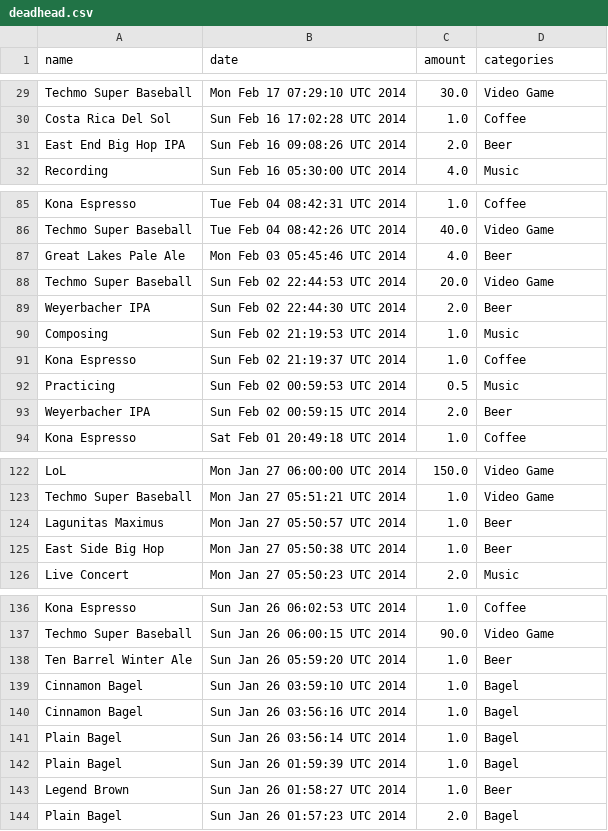
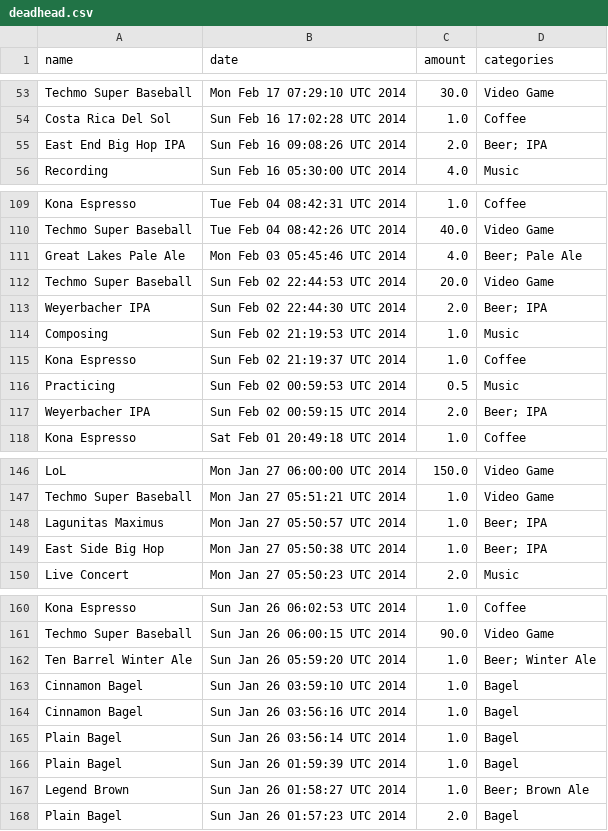
Before and after one commit to DeadHeadRussell/iacd_projects, a CSV file: selfie/sankey/deadhead.csv, drawn as a sheet; only a part is shown, gaps mark what is left out; the diff covers the shown part only.

```diff
--- a/selfie/sankey/deadhead.csv
+++ b/selfie/sankey/deadhead.csv
@@ -30,3 +54,3 @@ Techmo Super Baseball,Mon Feb 17 07:29:10 UTC 2014,30.0,Video Game
 Costa Rica Del Sol,Sun Feb 16 17:02:28 UTC 2014,1.0,Coffee
-East End Big Hop IPA,Sun Feb 16 09:08:26 UTC 2014,2.0,Beer
+East End Big Hop IPA,Sun Feb 16 09:08:26 UTC 2014,2.0,Beer; IPA
 Recording,Sun Feb 16 05:30:00 UTC 2014,4.0,Music
@@ -86,5 +110,5 @@ Kona Espresso,Tue Feb 04 08:42:31 UTC 2014,1.0,Coffee
 Techmo Super Baseball,Tue Feb 04 08:42:26 UTC 2014,40.0,Video Game
-Great Lakes Pale Ale,Mon Feb 03 05:45:46 UTC 2014,4.0,Beer
+Great Lakes Pale Ale,Mon Feb 03 05:45:46 UTC 2014,4.0,Beer; Pale Ale
 Techmo Super Baseball,Sun Feb 02 22:44:53 UTC 2014,20.0,Video Game
-Weyerbacher IPA,Sun Feb 02 22:44:30 UTC 2014,2.0,Beer
+Weyerbacher IPA,Sun Feb 02 22:44:30 UTC 2014,2.0,Beer; IPA
 Composing,Sun Feb 02 21:19:53 UTC 2014,1.0,Music
@@ -92,3 +116,3 @@ Kona Espresso,Sun Feb 02 21:19:37 UTC 2014,1.0,Coffee
 Practicing,Sun Feb 02 00:59:53 UTC 2014,0.5,Music
-Weyerbacher IPA,Sun Feb 02 00:59:15 UTC 2014,2.0,Beer
+Weyerbacher IPA,Sun Feb 02 00:59:15 UTC 2014,2.0,Beer; IPA
 Kona Espresso,Sat Feb 01 20:49:18 UTC 2014,1.0,Coffee
@@ -123,4 +147,4 @@ LoL,Mon Jan 27 06:00:00 UTC 2014,150.0,Video Game
 Techmo Super Baseball,Mon Jan 27 05:51:21 UTC 2014,1.0,Video Game
-Lagunitas Maximus,Mon Jan 27 05:50:57 UTC 2014,1.0,Beer
-East Side Big Hop,Mon Jan 27 05:50:38 UTC 2014,1.0,Beer
+Lagunitas Maximus,Mon Jan 27 05:50:57 UTC 2014,1.0,Beer; IPA
+East Side Big Hop,Mon Jan 27 05:50:38 UTC 2014,1.0,Beer; IPA
 Live Concert,Mon Jan 27 05:50:23 UTC 2014,2.0,Music
@@ -137,3 +161,3 @@ Kona Espresso,Sun Jan 26 06:02:53 UTC 2014,1.0,Coffee
 Techmo Super Baseball,Sun Jan 26 06:00:15 UTC 2014,90.0,Video Game
-Ten Barrel Winter Ale,Sun Jan 26 05:59:20 UTC 2014,1.0,Beer
+Ten Barrel Winter Ale,Sun Jan 26 05:59:20 UTC 2014,1.0,Beer; Winter Ale
 Cinnamon Bagel,Sun Jan 26 03:59:10 UTC 2014,1.0,Bagel
@@ -142,3 +166,3 @@ Plain Bagel,Sun Jan 26 03:56:14 UTC 2014,1.0,Bagel
 Plain Bagel,Sun Jan 26 01:59:39 UTC 2014,1.0,Bagel
-Legend Brown,Sun Jan 26 01:58:27 UTC 2014,1.0,Beer
+Legend Brown,Sun Jan 26 01:58:27 UTC 2014,1.0,Beer; Brown Ale
 Plain Bagel,Sun Jan 26 01:57:23 UTC 2014,2.0,Bagel
```
Also changed, not shown: 25 added rows, 1 removed row and 20 edited cells elsewhere in this file, 9 other files.
